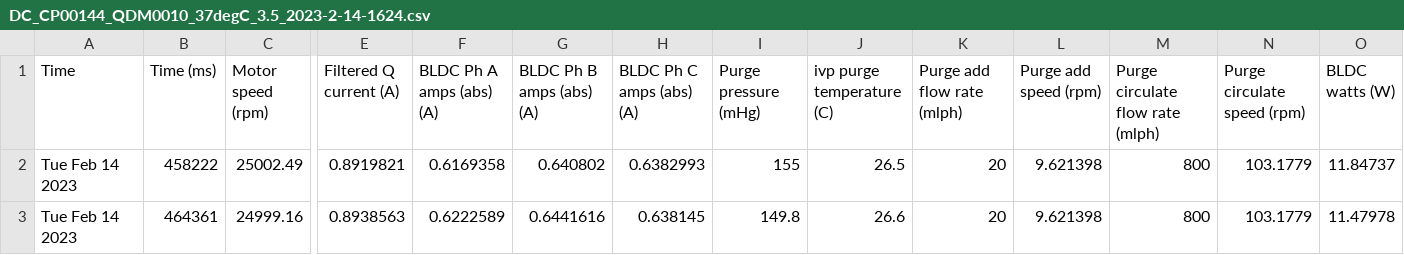
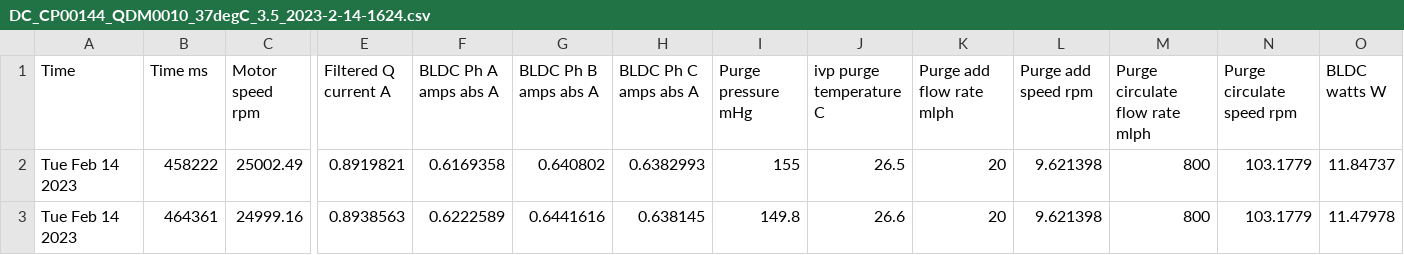
Before and after one commit to Nerdlik/data, a CSV file: DC_CP00144_QDM0010_37degC_3.5_2023-2-14-1624.csv, drawn as a sheet; only a part is shown, gaps mark what is left out; the diff covers the shown part only; the diff names each change by its address in the sheet, - before the commit and + after, or states it on an @@ line.

Commit message:
Update DC_CP00144_QDM0010_37degC_3.5_2023-2-14-1624.csv

```diff
--- a/DC_CP00144_QDM0010_37degC_3.5_2023-2-14-1624.csv
+++ b/DC_CP00144_QDM0010_37degC_3.5_2023-2-14-1624.csv
-B1: Time (ms)
+B1: Time ms
-C1: Motor speed (rpm)
+C1: Motor speed rpm
-E1: Filtered Q current (A)
+E1: Filtered Q current A
-F1: BLDC Ph A amps (abs) (A)
+F1: BLDC Ph A amps abs A
-G1: BLDC Ph B amps (abs) (A)
+G1: BLDC Ph B amps abs A
-H1: BLDC Ph C amps (abs) (A)
+H1: BLDC Ph C amps abs A
-I1: Purge pressure (mHg)
+I1: Purge pressure mHg
-J1: ivp purge temperature (C)
+J1: ivp purge temperature C
-K1: Purge add flow rate (mlph)
+K1: Purge add flow rate mlph
-L1: Purge add speed (rpm)
+L1: Purge add speed rpm
-M1: Purge circulate flow rate (mlph)
+M1: Purge circulate flow rate mlph
-N1: Purge circulate speed (rpm)
+N1: Purge circulate speed rpm
-O1: BLDC watts (W)
+O1: BLDC watts W
```
Also changed, not shown: 7 edited cells elsewhere in this file.
